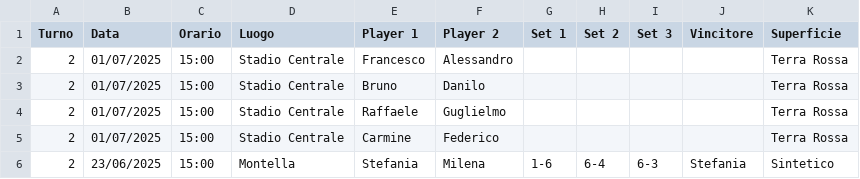
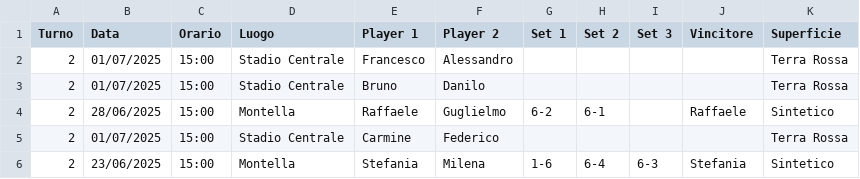
Before and after one commit to raffaeleDonadio93/tennis-comm, a CSV file: operations/output/rounds/round_1/turno_2.csv, drawn as a sheet.

```diff
--- a/operations/output/rounds/round_1/turno_2.csv
+++ b/operations/output/rounds/round_1/turno_2.csv
@@ -3,3 +3,3 @@ Turno,Data,Orario,Luogo,Player 1,Player 2,Set 1,Set 2,Set 3,Vincitore,Superficie
 2,01/07/2025,15:00,Stadio Centrale,Bruno,Danilo,,,,,Terra Rossa
-2,01/07/2025,15:00,Stadio Centrale,Raffaele,Guglielmo,,,,,Terra Rossa
+2,28/06/2025,15:00,Montella,Raffaele,Guglielmo,6-2,6-1,,Raffaele,Sintetico
 2,01/07/2025,15:00,Stadio Centrale,Carmine,Federico,,,,,Terra Rossa
```
Also changed, not shown: operations/output/rounds/round_1/turno_8.csv.
